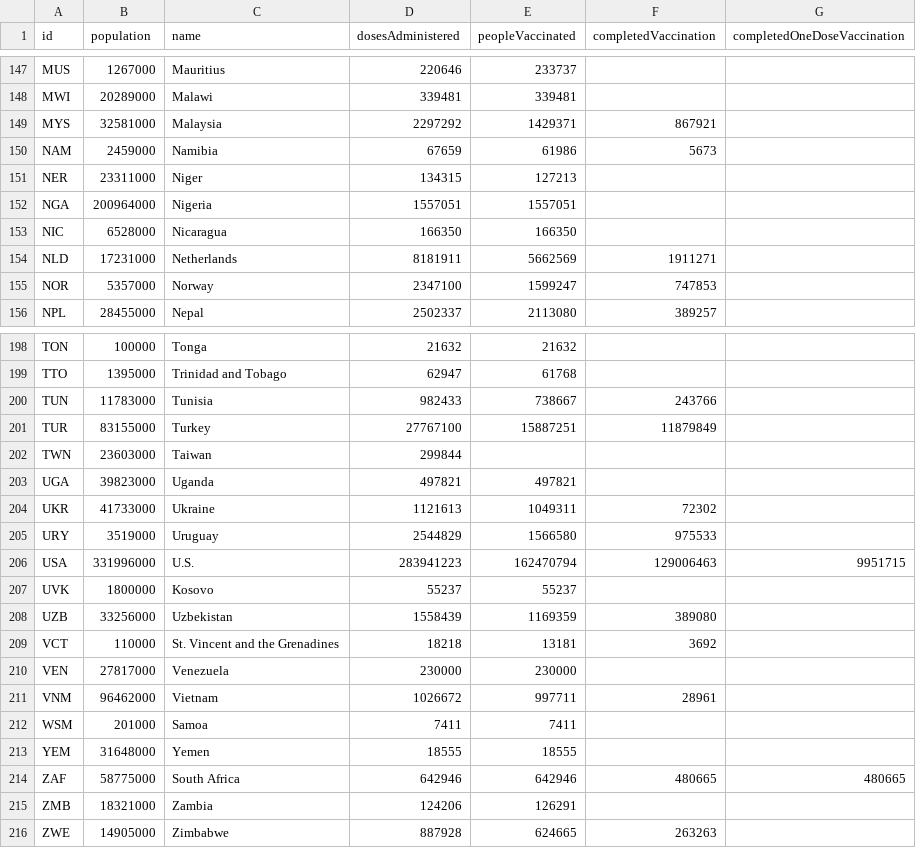
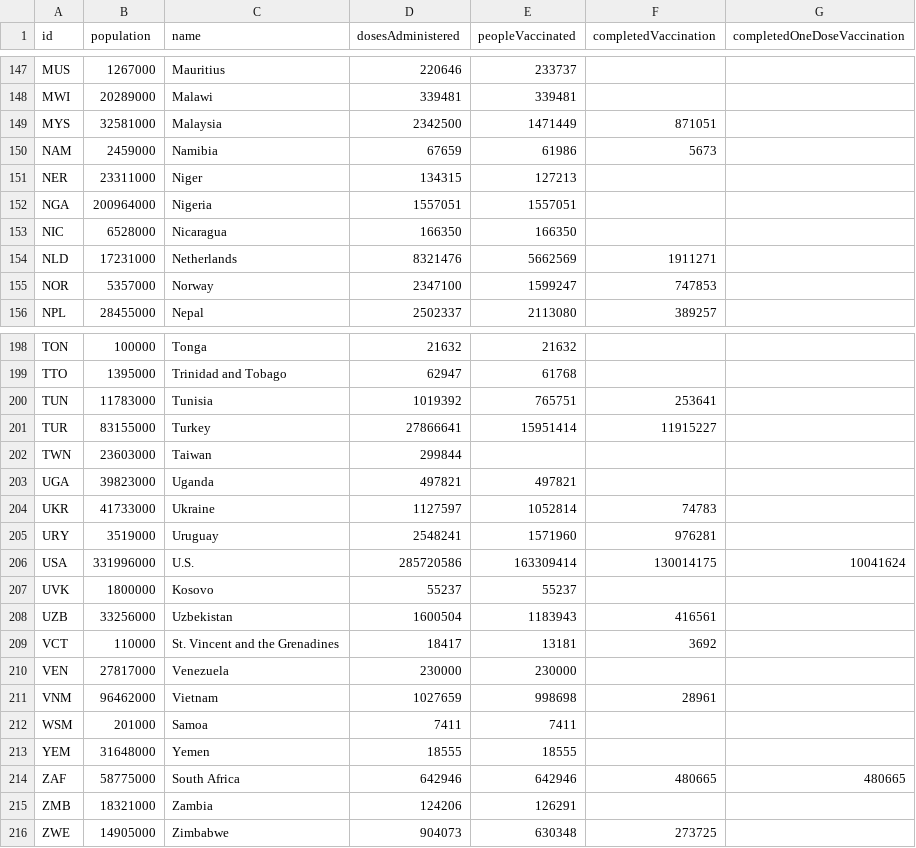
Before and after one commit to BloombergGraphics/covid-vaccine-tracker-data, a CSV file: data/current-global.csv, drawn as a sheet; only a part is shown, gaps mark what is left out; the diff covers the shown part only.

```diff
--- a/data/current-global.csv
+++ b/data/current-global.csv
@@ -148,3 +148,3 @@ MUS,1267000,Mauritius,220646,233737,,
 MWI,20289000,Malawi,339481,339481,,
-MYS,32581000,Malaysia,2297292,1429371,867921,
+MYS,32581000,Malaysia,2342500,1471449,871051,
 NAM,2459000,Namibia,67659,61986,5673,
@@ -153,3 +153,3 @@ NGA,200964000,Nigeria,1557051,1557051,,
 NIC,6528000,Nicaragua,166350,166350,,
-NLD,17231000,Netherlands,8181911,5662569,1911271,
+NLD,17231000,Netherlands,8321476,5662569,1911271,
 NOR,5357000,Norway,2347100,1599247,747853,
@@ -199,14 +199,14 @@ TON,100000,Tonga,21632,21632,,
 TTO,1395000,Trinidad and Tobago,62947,61768,,
-TUN,11783000,Tunisia,982433,738667,243766,
-TUR,83155000,Turkey,27767100,15887251,11879849,
+TUN,11783000,Tunisia,1019392,765751,253641,
+TUR,83155000,Turkey,27866641,15951414,11915227,
 TWN,23603000,Taiwan,299844,,,
 UGA,39823000,Uganda,497821,497821,,
-UKR,41733000,Ukraine,1121613,1049311,72302,
-URY,3519000,Uruguay,2544829,1566580,975533,
-USA,331996000,U.S.,283941223,162470794,129006463,9951715
+UKR,41733000,Ukraine,1127597,1052814,74783,
+URY,3519000,Uruguay,2548241,1571960,976281,
+USA,331996000,U.S.,285720586,163309414,130014175,10041624
 UVK,1800000,Kosovo,55237,55237,,
-UZB,33256000,Uzbekistan,1558439,1169359,389080,
-VCT,110000,St. Vincent and the Grenadines,18218,13181,3692,
+UZB,33256000,Uzbekistan,1600504,1183943,416561,
+VCT,110000,St. Vincent and the Grenadines,18417,13181,3692,
 VEN,27817000,Venezuela,230000,230000,,
-VNM,96462000,Vietnam,1026672,997711,28961,
+VNM,96462000,Vietnam,1027659,998698,28961,
 WSM,201000,Samoa,7411,7411,,
@@ -215,2 +215,2 @@ ZAF,58775000,South Africa,642946,642946,480665,480665
 ZMB,18321000,Zambia,124206,126291,,
-ZWE,14905000,Zimbabwe,887928,624665,263263,
+ZWE,14905000,Zimbabwe,904073,630348,273725,
```
Also changed, not shown: 155 edited cells elsewhere in this file, data/current-usa.csv, data/historical-global-doses-administered.csv, 2 other files.
